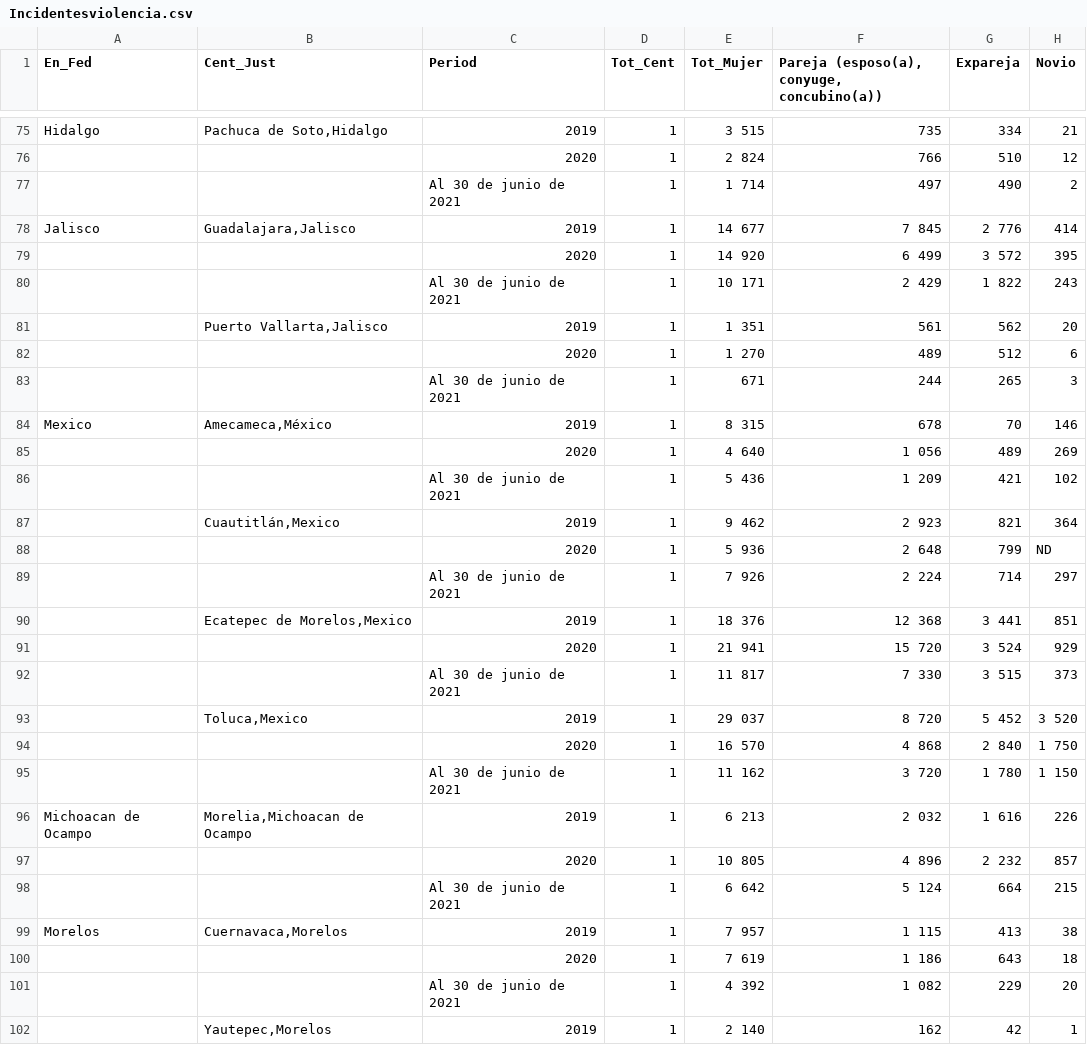
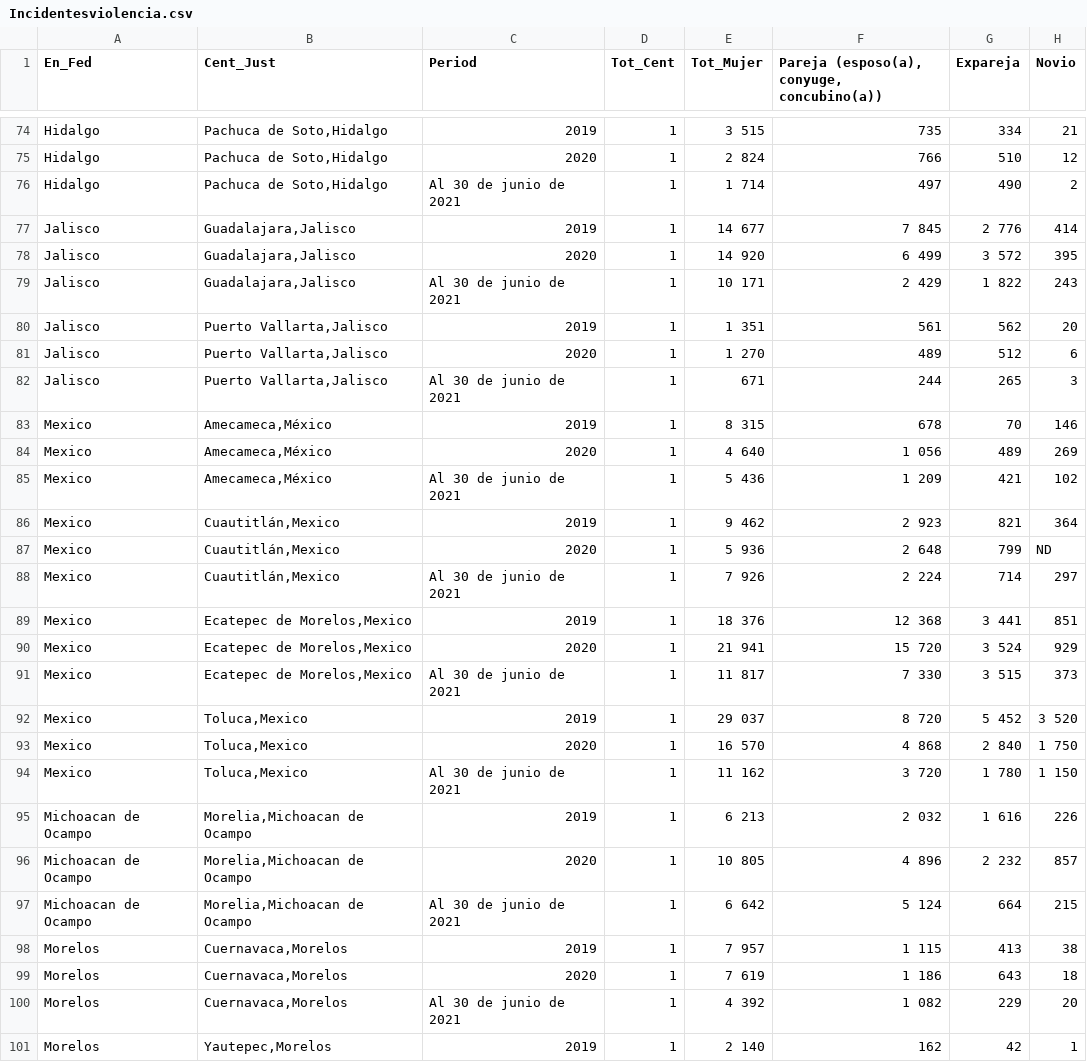
Before and after one commit to Alma-Vigueras/MineriaDatos, a CSV file: Practica6/Incidentesviolencia.csv, drawn as a sheet; only a part is shown, gaps mark what is left out; addresses are those after the commit; the diff covers the shown part only; the diff names each change by its address in the sheet, - before the commit and + after, or states it on an @@ line.

```diff
--- a/Practica6/Incidentesviolencia.csv
+++ b/Practica6/Incidentesviolencia.csv
-A75:A76 (En_Fed): (empty)
+A75:A76 (En_Fed): Hidalgo
-B75:B76 (Cent_Just): (empty)
+B75:B76 (Cent_Just): Pachuca de Soto,Hidalgo
-A78:A82 (En_Fed): (empty)
+A78:A82 (En_Fed): Jalisco
-B78:B79 (Cent_Just): (empty)
+B78:B79 (Cent_Just): Guadalajara,Jalisco
-B81:B82 (Cent_Just): (empty)
+B81:B82 (Cent_Just): Puerto Vallarta,Jalisco
-A84:A94 (En_Fed): (empty)
+A84:A94 (En_Fed): Mexico
-B84:B85 (Cent_Just): (empty)
+B84:B85 (Cent_Just): Amecameca,México
-B87:B88 (Cent_Just): (empty)
+B87:B88 (Cent_Just): Cuautitlán,Mexico
-B90:B91 (Cent_Just): (empty)
+B90:B91 (Cent_Just): Ecatepec de Morelos,Mexico
-B93:B94 (Cent_Just): (empty)
+B93:B94 (Cent_Just): Toluca,Mexico
-A96:A97 (En_Fed): (empty)
+A96:A97 (En_Fed): Michoacan de Ocampo
-B96:B97 (Cent_Just): (empty)
+B96:B97 (Cent_Just): Morelia,Michoacan de Ocampo
-A99:A101 (En_Fed): (empty)
+A99:A101 (En_Fed): Morelos
-B99:B100 (Cent_Just): (empty)
+B99:B100 (Cent_Just): Cuernavaca,Morelos
```
Also changed, not shown: 1 removed row and 141 edited cells elsewhere in this file.
